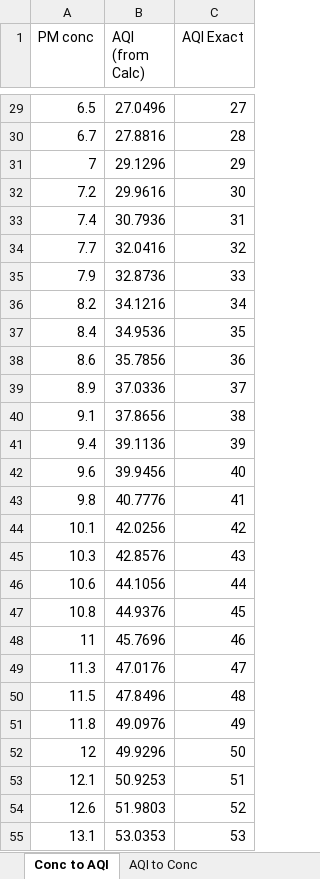
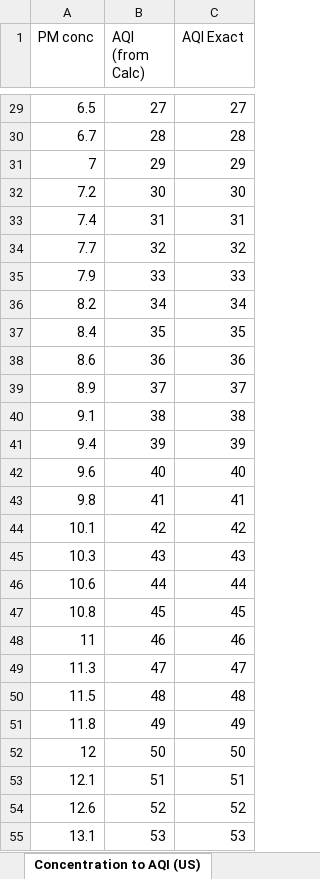
Before and after one commit to Smart-Air/aqi-concentration-conversion, an Excel workbook: Excel/Formula for AQI-Conc.xlsx, sheet Concentration to AQI (US), drawn as a sheet; only a part is shown, gaps mark what is left out; values as stored, in another font and other column widths than the file's, no borders; the diff covers the shown part only; the diff names each change by its address in the sheet, - before the commit and + after, or states it on an @@ line.

Commit message:
Rename sheets and tables for clarity (US/China AQI)

```diff
--- a/Excel/Formula for AQI-Conc.xlsx (sheet Concentration to AQI (US))
+++ b/Excel/Formula for AQI-Conc.xlsx (sheet Concentration to AQI (US))
-sheet tab: Conc to AQI
+sheet tab: Concentration to AQI (US)
-B29 (AQI (from Calc)): 27.0496
+B29 (AQI (from Calc)): 27
-B30 (AQI (from Calc)): 27.8816
+B30 (AQI (from Calc)): 28
-B31 (AQI (from Calc)): 29.1296
+B31 (AQI (from Calc)): 29
-B32 (AQI (from Calc)): 29.9616
+B32 (AQI (from Calc)): 30
-B33 (AQI (from Calc)): 30.7936
+B33 (AQI (from Calc)): 31
-B34 (AQI (from Calc)): 32.0416
+B34 (AQI (from Calc)): 32
-B35 (AQI (from Calc)): 32.8736
+B35 (AQI (from Calc)): 33
-B36 (AQI (from Calc)): 34.1216
+B36 (AQI (from Calc)): 34
-B37 (AQI (from Calc)): 34.9536
+B37 (AQI (from Calc)): 35
-B38 (AQI (from Calc)): 35.7856
+B38 (AQI (from Calc)): 36
-B39 (AQI (from Calc)): 37.0336
+B39 (AQI (from Calc)): 37
-B40 (AQI (from Calc)): 37.8656
+B40 (AQI (from Calc)): 38
-B41 (AQI (from Calc)): 39.1136
+B41 (AQI (from Calc)): 39
-B42 (AQI (from Calc)): 39.9456
+B42 (AQI (from Calc)): 40
-B43 (AQI (from Calc)): 40.7776
+B43 (AQI (from Calc)): 41
-B44 (AQI (from Calc)): 42.0256
+B44 (AQI (from Calc)): 42
-B45 (AQI (from Calc)): 42.8576
+B45 (AQI (from Calc)): 43
-B46 (AQI (from Calc)): 44.1056
+B46 (AQI (from Calc)): 44
-B47 (AQI (from Calc)): 44.9376
+B47 (AQI (from Calc)): 45
-B48 (AQI (from Calc)): 45.7696
+B48 (AQI (from Calc)): 46
-B49 (AQI (from Calc)): 47.0176
+B49 (AQI (from Calc)): 47
-B50 (AQI (from Calc)): 47.8496
+B50 (AQI (from Calc)): 48
-B51 (AQI (from Calc)): 49.0976
+B51 (AQI (from Calc)): 49
-B52 (AQI (from Calc)): 49.9296
+B52 (AQI (from Calc)): 50
-B53 (AQI (from Calc)): 50.9253
+B53 (AQI (from Calc)): 51
-B54 (AQI (from Calc)): 51.9803
+B54 (AQI (from Calc)): 52
-B55 (AQI (from Calc)): 53.0353
+B55 (AQI (from Calc)): 53
```
Also changed, not shown: 473 edited cells elsewhere in this sheet, sheet AQI (US) to Concentration, sheet AQI (US)-Conc formulae, other sheet tabs.
